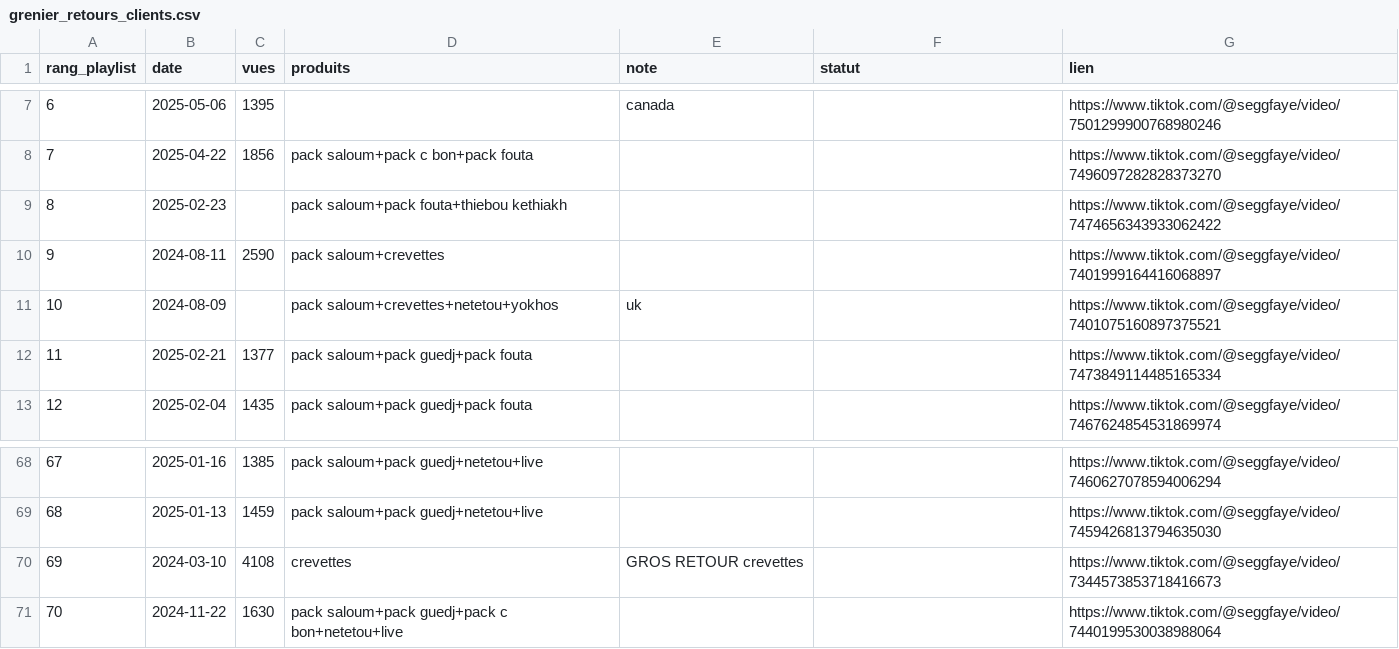
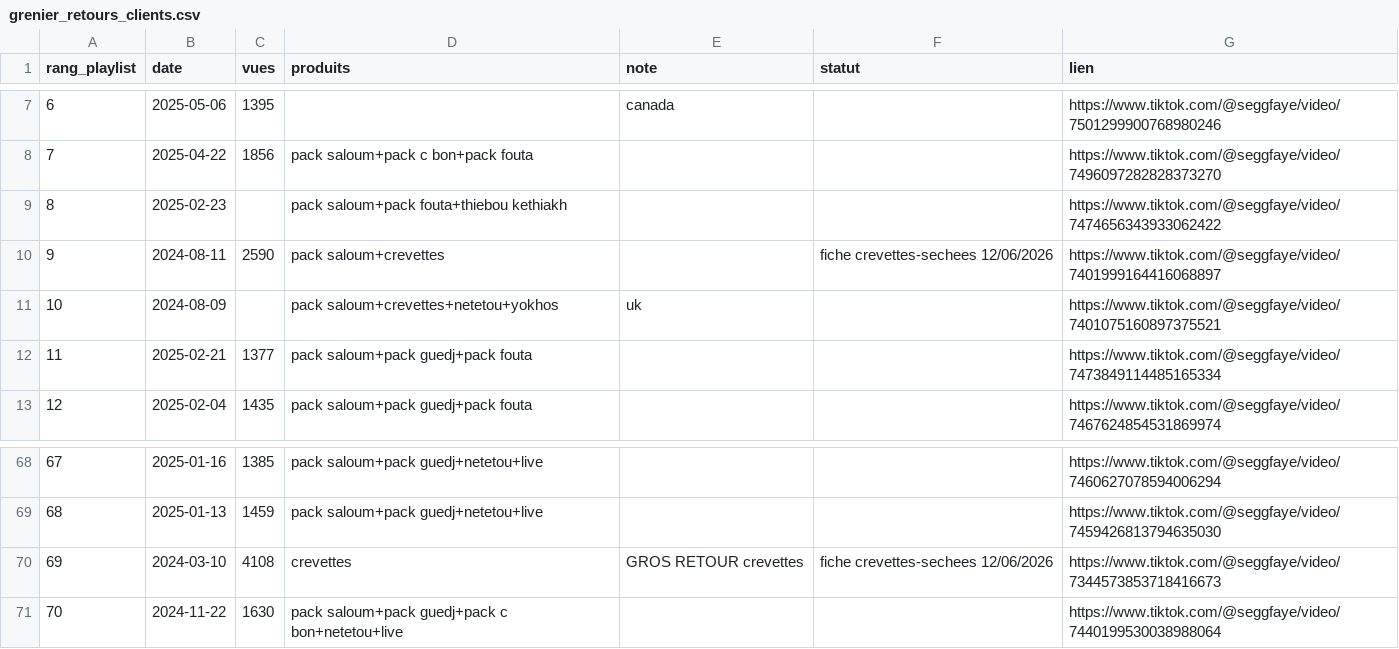
Before and after one commit to lemzoofayee-dotcom/louma-seggfaye, a CSV file: scripts/avis/grenier_retours_clients.csv, drawn as a sheet; only a part is shown, gaps mark what is left out.

```diff
--- a/scripts/avis/grenier_retours_clients.csv
+++ b/scripts/avis/grenier_retours_clients.csv
@@ -9,3 +9,3 @@ rang_playlist,date,vues,produits,note,statut,lien
 8,2025-02-23,,pack saloum+pack fouta+thiebou kethiakh,,,https://www.tiktok.com/@seggfaye/video/7474656343933062422
-9,2024-08-11,2590,pack saloum+crevettes,,,https://www.tiktok.com/@seggfaye/video/7401999164416068897
+9,2024-08-11,2590,pack saloum+crevettes,,fiche crevettes-sechees 12/06/2026,https://www.tiktok.com/@seggfaye/video/7401999164416068897
 10,2024-08-09,,pack saloum+crevettes+netetou+yokhos,uk,,https://www.tiktok.com/@seggfaye/video/7401075160897375521
@@ -69,3 +69,3 @@ rang_playlist,date,vues,produits,note,statut,lien
 68,2025-01-13,1459,pack saloum+pack guedj+netetou+live,,,https://www.tiktok.com/@seggfaye/video/7459426813794635030
-69,2024-03-10,4108,crevettes,GROS RETOUR crevettes,,https://www.tiktok.com/@seggfaye/video/7344573853718416673
+69,2024-03-10,4108,crevettes,GROS RETOUR crevettes,fiche crevettes-sechees 12/06/2026,https://www.tiktok.com/@seggfaye/video/7344573853718416673
 70,2024-11-22,1630,pack saloum+pack guedj+pack c bon+netetou+live,,,https://www.tiktok.com/@seggfaye/video/7440199530038988064
```
Also changed, not shown: 1 other file.
